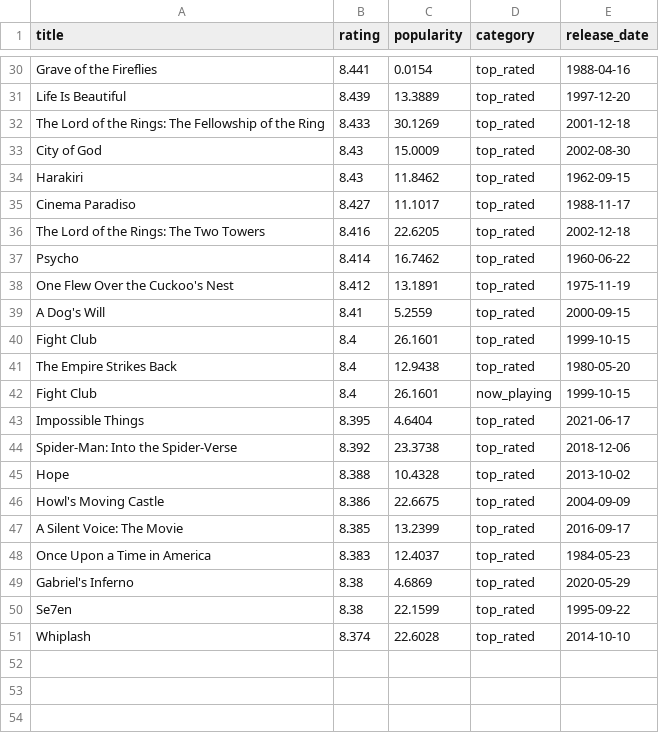
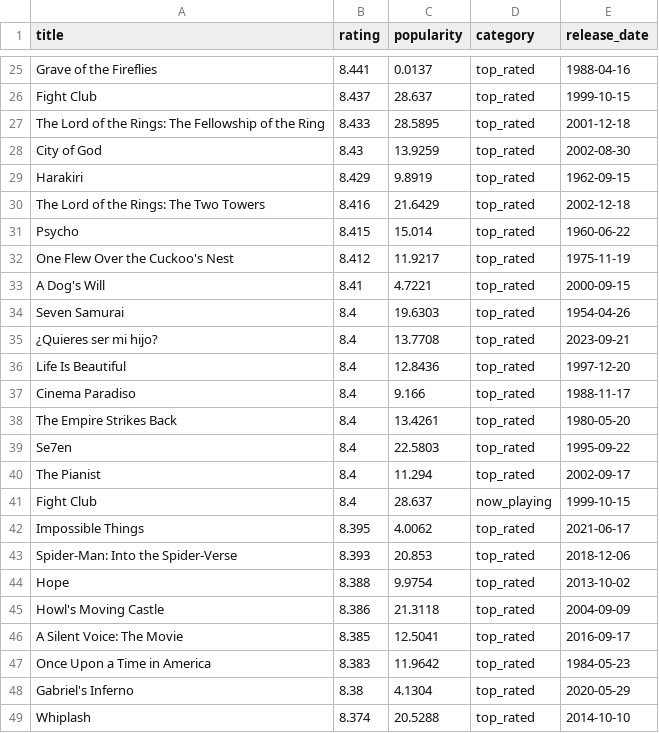
Before and after one commit to KOD-0101/movie-api-automation, a CSV file: top_movies.csv, drawn as a sheet; only a part is shown, gaps mark what is left out; removed rows and columns are numbered as before the commit, all else as after; the diff covers the shown part only; the diff names each change by its address in the sheet, - before the commit and + after, or states it on an @@ line.

```diff
--- a/top_movies.csv
+++ b/top_movies.csv
-C25 (popularity): 0.0154
+C25 (popularity): 0.0137
-row 31: Life Is Beautiful | 8.439 | 13.3889 | top_rated | 1997-12-20
+row 26: Fight Club | 8.437 | 28.637 | top_rated | 1999-10-15
-C27 (popularity): 30.1269
+C27 (popularity): 28.5895
-C28 (popularity): 15.0009
+C28 (popularity): 13.9259
-B29 (rating): 8.43
+B29 (rating): 8.429
-C29 (popularity): 11.8462
+C29 (popularity): 9.8919
-row 35: Cinema Paradiso | 8.427 | 11.1017 | top_rated | 1988-11-17
-C30 (popularity): 22.6205
+C30 (popularity): 21.6429
-B31 (rating): 8.414
+B31 (rating): 8.415
-C31 (popularity): 16.7462
+C31 (popularity): 15.014
-C32 (popularity): 13.1891
+C32 (popularity): 11.9217
-C33 (popularity): 5.2559
+C33 (popularity): 4.7221
-row 40: Fight Club | 8.4 | 26.1601 | top_rated | 1999-10-15
+row 34: Seven Samurai | 8.4 | 19.6303 | top_rated | 1954-04-26
+row 35: ¿Quieres ser mi hijo? | 8.4 | 13.7708 | top_rated | 2023-09-21
+row 36: Life Is Beautiful | 8.4 | 12.8436 | top_rated | 1997-12-20
+row 37: Cinema Paradiso | 8.4 | 9.166 | top_rated | 1988-11-17
-C38 (popularity): 12.9438
+C38 (popularity): 13.4261
+row 39: Se7en | 8.4 | 22.5803 | top_rated | 1995-09-22
+row 40: The Pianist | 8.4 | 11.294 | top_rated | 2002-09-17
-C41 (popularity): 26.1601
+C41 (popularity): 28.637
-C42 (popularity): 4.6404
+C42 (popularity): 4.0062
-B43 (rating): 8.392
+B43 (rating): 8.393
-C43 (popularity): 23.3738
+C43 (popularity): 20.853
-C44 (popularity): 10.4328
+C44 (popularity): 9.9754
-C45 (popularity): 22.6675
+C45 (popularity): 21.3118
-C46 (popularity): 13.2399
+C46 (popularity): 12.5041
-C47 (popularity): 12.4037
+C47 (popularity): 11.9642
-C48 (popularity): 4.6869
+C48 (popularity): 4.1304
-row 50: Se7en | 8.38 | 22.1599 | top_rated | 1995-09-22
-C49 (popularity): 22.6028
+C49 (popularity): 20.5288
```
Also changed, not shown: 5 added rows, 8 removed rows and 27 edited cells elsewhere in this file, 1 other file.
